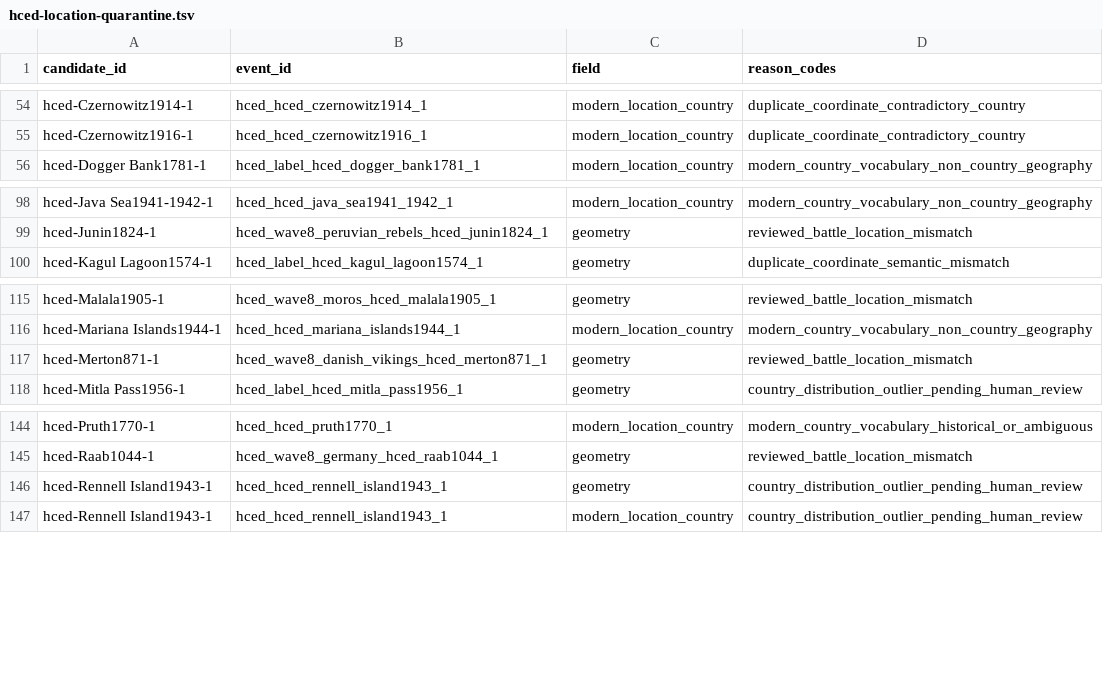
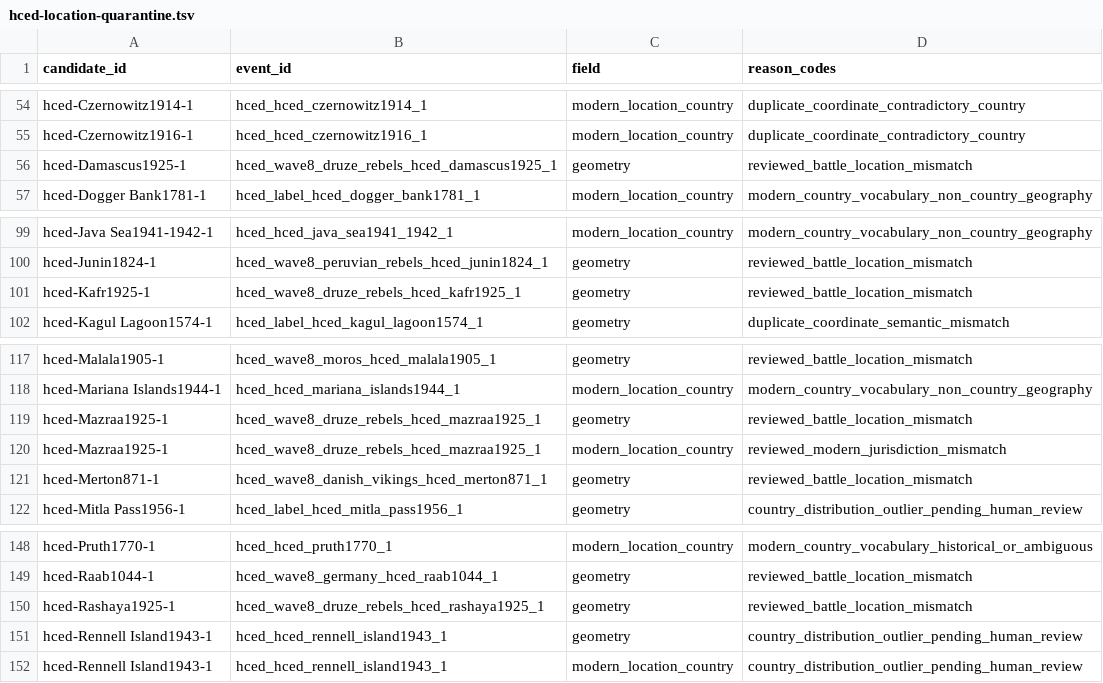
Before and after one commit to TylerJForstrom/Military-ELO-System, a TSV file: data/policy/hced-location-quarantine.tsv, drawn as a sheet; only a part is shown, gaps mark what is left out.

Commit message:
Promote audited Druze rebel campaigns

```diff
--- a/data/policy/hced-location-quarantine.tsv
+++ b/data/policy/hced-location-quarantine.tsv
@@ -55,2 +55,3 @@ hced-Czernowitz1914-1	hced_hced_czernowitz1914_1	modern_location_country	duplica
 hced-Czernowitz1916-1	hced_hced_czernowitz1916_1	modern_location_country	duplicate_coordinate_contradictory_country
+hced-Damascus1925-1	hced_wave8_druze_rebels_hced_damascus1925_1	geometry	reviewed_battle_location_mismatch
 hced-Dogger Bank1781-1	hced_label_hced_dogger_bank1781_1	modern_location_country	modern_country_vocabulary_non_country_geography
@@ -99,2 +100,3 @@ hced-Java Sea1941-1942-1	hced_hced_java_sea1941_1942_1	modern_location_country	m
 hced-Junin1824-1	hced_wave8_peruvian_rebels_hced_junin1824_1	geometry	reviewed_battle_location_mismatch
+hced-Kafr1925-1	hced_wave8_druze_rebels_hced_kafr1925_1	geometry	reviewed_battle_location_mismatch
 hced-Kagul Lagoon1574-1	hced_label_hced_kagul_lagoon1574_1	geometry	duplicate_coordinate_semantic_mismatch
@@ -116,2 +118,4 @@ hced-Malala1905-1	hced_wave8_moros_hced_malala1905_1	geometry	reviewed_battle_lo
 hced-Mariana Islands1944-1	hced_hced_mariana_islands1944_1	modern_location_country	modern_country_vocabulary_non_country_geography
+hced-Mazraa1925-1	hced_wave8_druze_rebels_hced_mazraa1925_1	geometry	reviewed_battle_location_mismatch
+hced-Mazraa1925-1	hced_wave8_druze_rebels_hced_mazraa1925_1	modern_location_country	reviewed_modern_jurisdiction_mismatch
 hced-Merton871-1	hced_wave8_danish_vikings_hced_merton871_1	geometry	reviewed_battle_location_mismatch
@@ -145,2 +149,3 @@ hced-Pruth1770-1	hced_hced_pruth1770_1	modern_location_country	modern_country_vo
 hced-Raab1044-1	hced_wave8_germany_hced_raab1044_1	geometry	reviewed_battle_location_mismatch
+hced-Rashaya1925-1	hced_wave8_druze_rebels_hced_rashaya1925_1	geometry	reviewed_battle_location_mismatch
 hced-Rennell Island1943-1	hced_hced_rennell_island1943_1	geometry	country_distribution_outlier_pending_human_review
```
Also changed, not shown: 7 other files.
